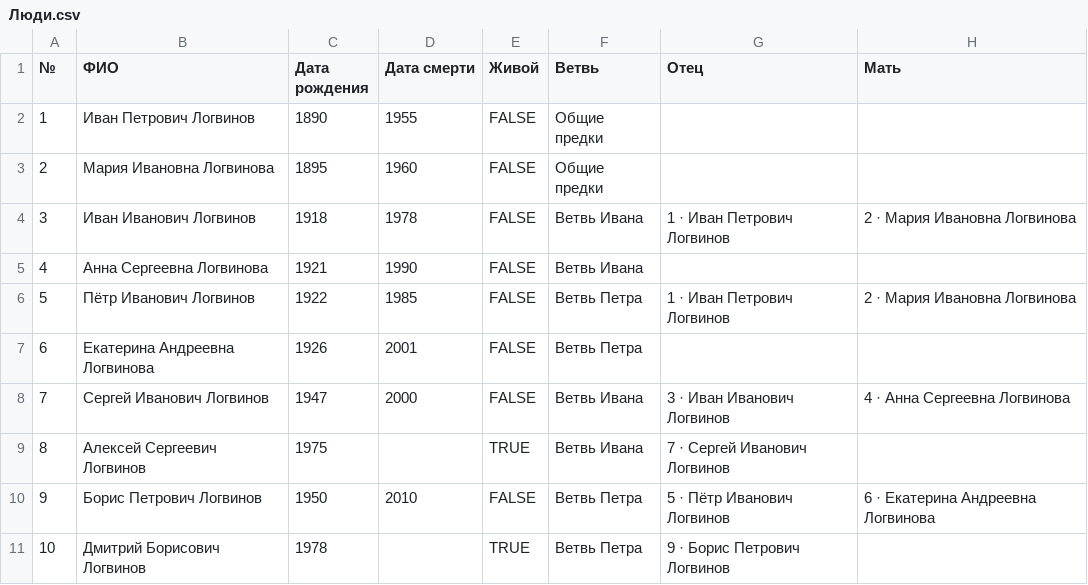
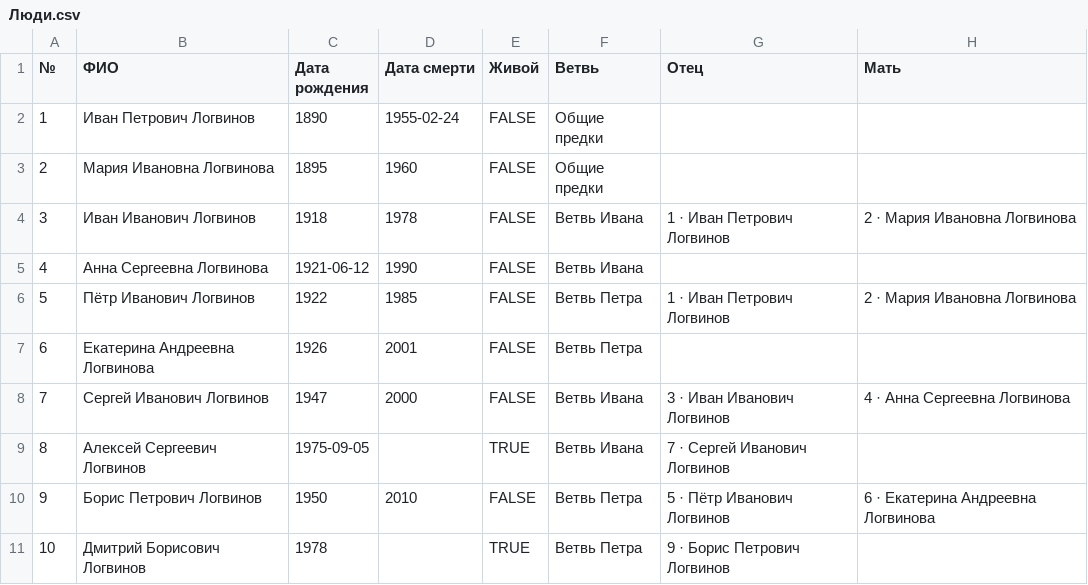
Before and after one commit to aielx/logvinov, a CSV file: sheet-import/Люди.csv, drawn as a sheet; only a part is shown; the diff names each change by its address in the sheet, - before the commit and + after, or states it on an @@ line.

Commit message:
feat(landing): карточка «В этот день» — годовщины с точной датой на главной
- API: dayKey «MM-DD» у событий хронологии с точностью «день» (автособытия
  и ручные строки) в public.timeline и private.timeline
- Главная: карточка под hero — сегодняшние годовщины (рождения, дни
  памяти, памятные события), при пустом дне — ближайшая дата «Скоро в роду»;
  портреты, ссылки в карточку человека, маркеры * / † / ✦
- Живым — «исполняется N лет» и только после семейного входа (бейдж),
  приватность сохранена: публично таких строк нет
- Общий загрузчик family-timeline для «Хронологии» и главной (store)
- Демо-данные: точные даты Анны (рождение), Ивана Петровича (день памяти),
  Алексея (семейский день рождения), брака 1946
- e2e через page.clock — детерминированные даты; unit-тесты выбора и
  формулировок; mock-API зеркалит dayKey

```diff
--- a/sheet-import/Люди.csv
+++ b/sheet-import/Люди.csv
-D2 (Дата смерти): 1955
+D2 (Дата смерти): 1955-02-24
-C5 (Дата рождения): 1921
+C5 (Дата рождения): 1921-06-12
-C9 (Дата рождения): 1975
+C9 (Дата рождения): 1975-09-05
```
Also changed, not shown: sheet-import/События.csv, 24 other files.
